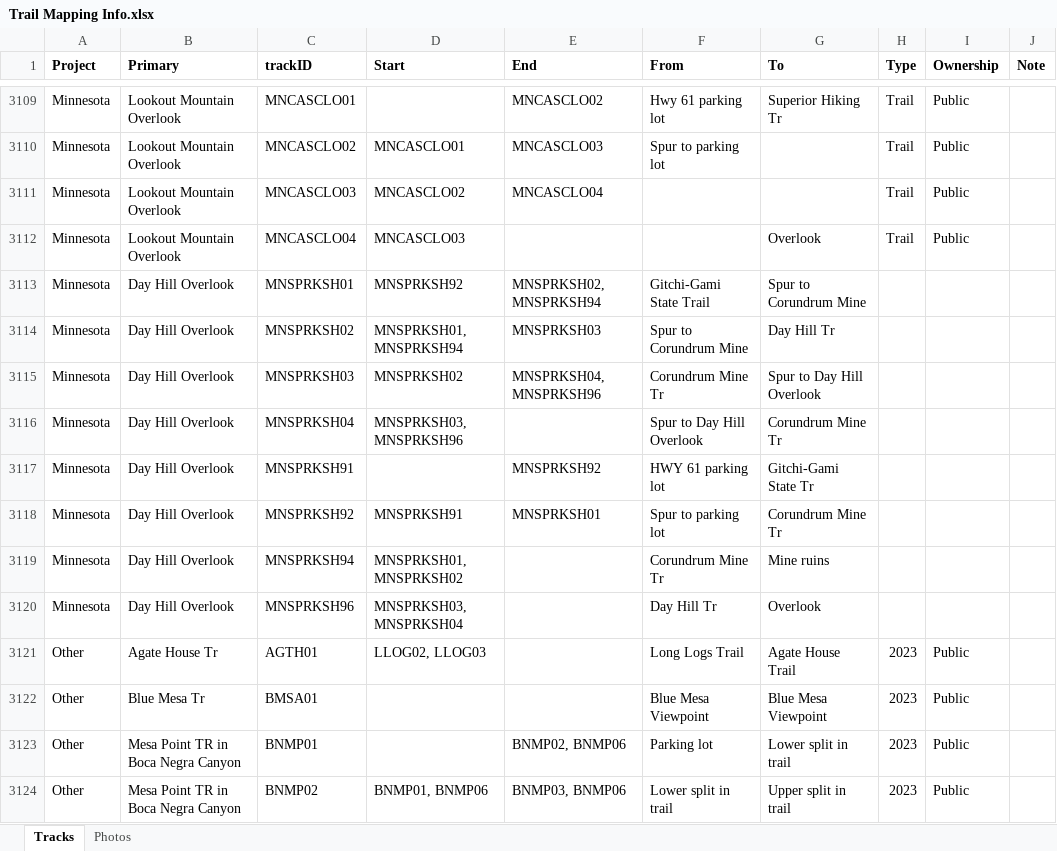
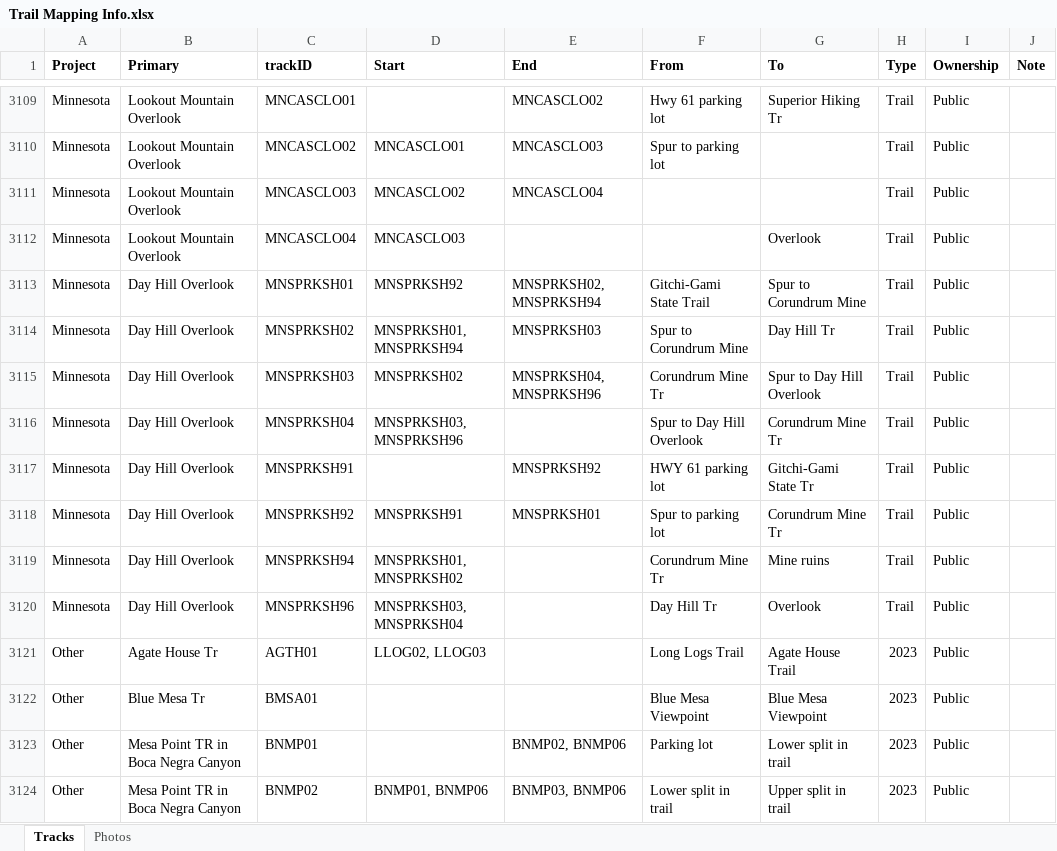
Before and after one commit to droglenc/MAPPING, an Excel workbook: Data/Trail Mapping Info.xlsx, sheet Tracks, drawn as a sheet; only a part is shown, gaps mark what is left out; values as stored, in another font and other column widths than the file's, no borders; the diff names each change by its address in the sheet, - before the commit and + after, or states it on an @@ line.

```diff
--- a/Data/Trail Mapping Info.xlsx (sheet Tracks)
+++ b/Data/Trail Mapping Info.xlsx (sheet Tracks)
-H3113:H3120 (Type): (empty)
+H3113:H3120 (Type): Trail
-I3113:I3120 (Ownership): (empty)
+I3113:I3120 (Ownership): Public
```
Also changed, not shown: 5 other files.
